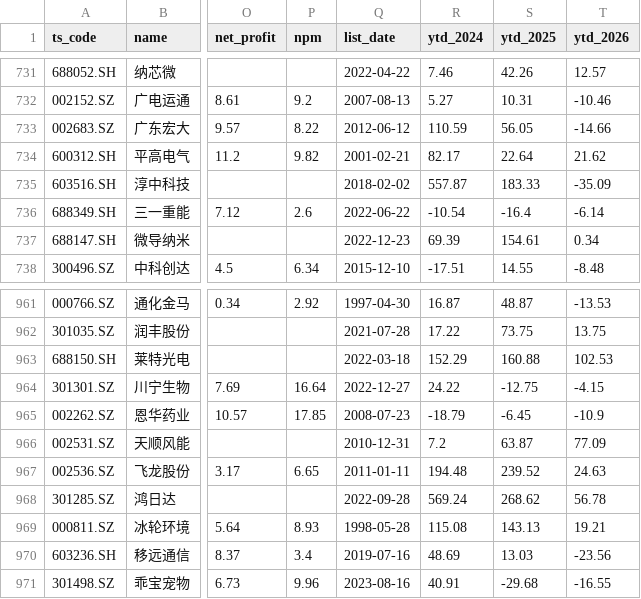
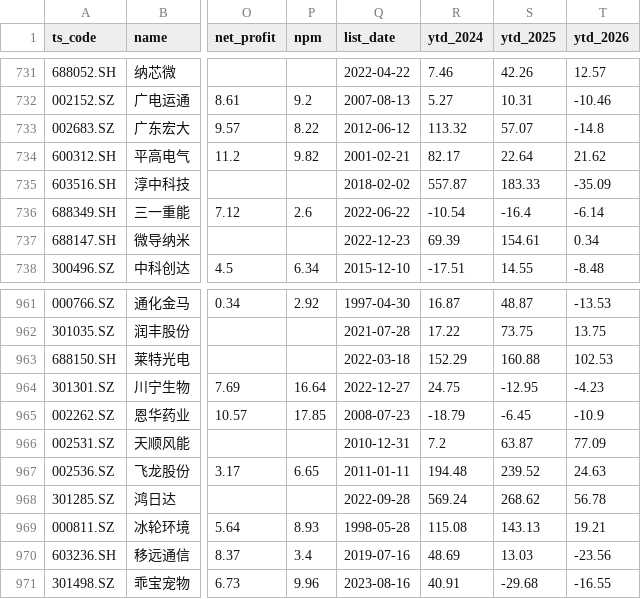
Before and after one commit to kekermcf/a-stock-market-cap, a CSV file: A股市值超200亿名单_20260424.csv, drawn as a sheet; only a part is shown, gaps mark what is left out; the diff covers the shown part only; the diff names each change by its address in the sheet, - before the commit and + after, or states it on an @@ line.

```diff
--- a/A股市值超200亿名单_20260424.csv
+++ b/A股市值超200亿名单_20260424.csv
-R733 (ytd_2024): 110.59
+R733 (ytd_2024): 113.32
-S733 (ytd_2025): 56.05
+S733 (ytd_2025): 57.07
-T733 (ytd_2026): -14.66
+T733 (ytd_2026): -14.8
-R964 (ytd_2024): 24.22
+R964 (ytd_2024): 24.75
-S964 (ytd_2025): -12.75
+S964 (ytd_2025): -12.95
-T964 (ytd_2026): -4.15
+T964 (ytd_2026): -4.23
```
Also changed, not shown: 21 edited cells elsewhere in this file, 4 other files.
